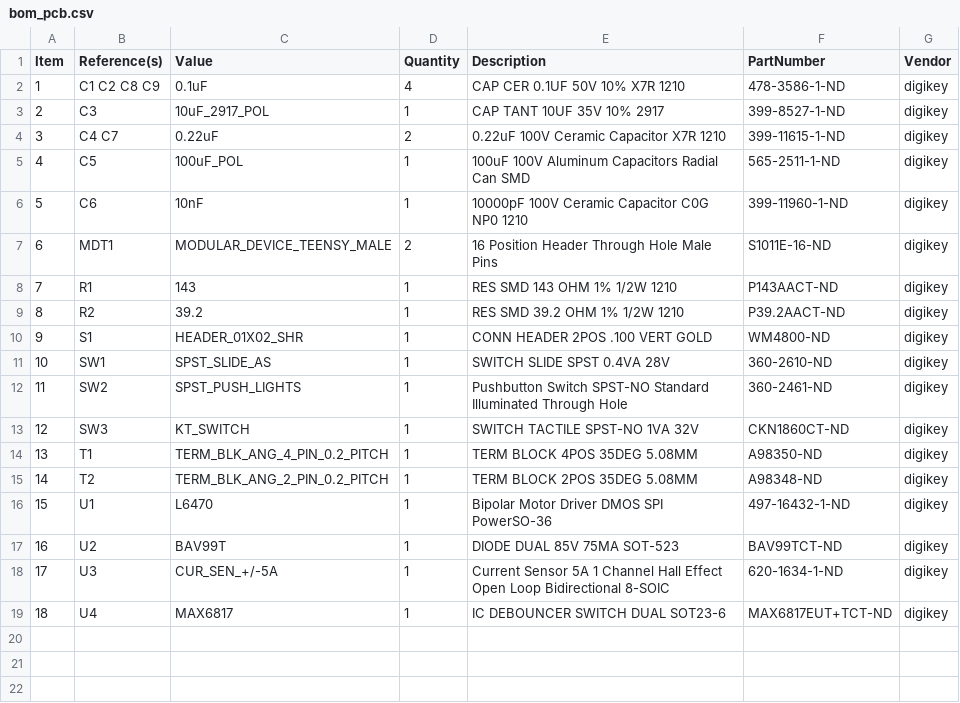
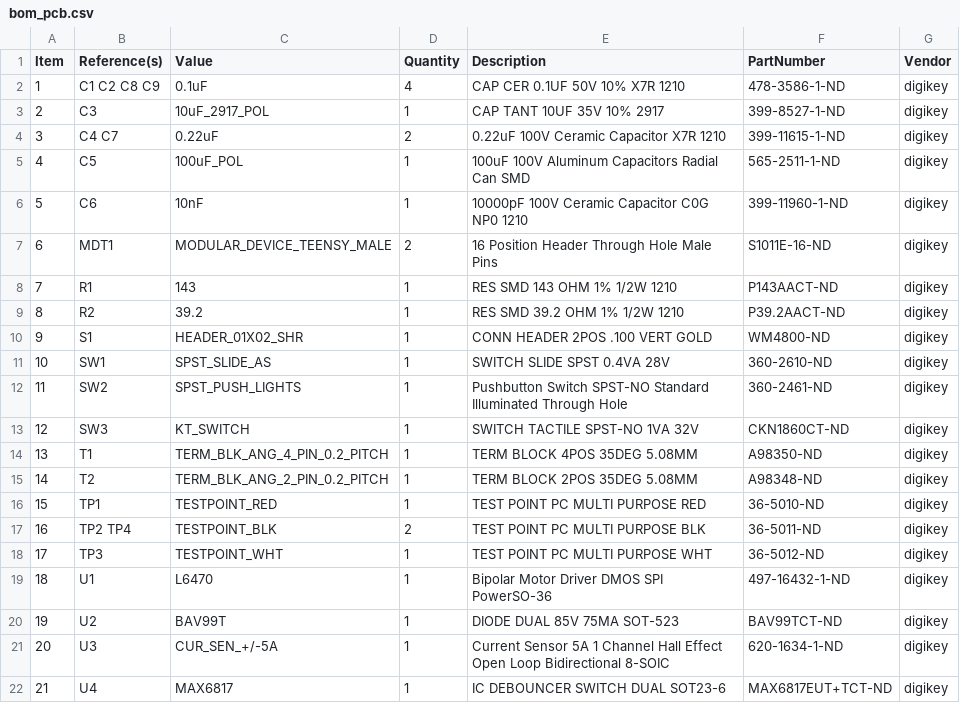
Before and after one commit to janelia-modular-devices/stepper_controller, a CSV file: pcb/teensy/bom/bom_pcb.csv, drawn as a sheet; addresses are those after the commit; the diff names each change by its address in the sheet, - before the commit and + after, or states it on an @@ line.

Commit message:
Updated bom to include testpoints.

```diff
--- a/pcb/teensy/bom/bom_pcb.csv
+++ b/pcb/teensy/bom/bom_pcb.csv
+row 16: 15 | TP1 | TESTPOINT_RED | 1 | TEST POINT PC MULTI PURPOSE RED | 36-5010-ND | digikey
+row 17: 16 | TP2 TP4 | TESTPOINT_BLK | 2 | TEST POINT PC MULTI PURPOSE BLK | 36-5011-ND | digikey
+row 18: 17 | TP3 | TESTPOINT_WHT | 1 | TEST POINT PC MULTI PURPOSE WHT | 36-5012-ND | digikey
@@ column A (Item) renumbered from row 19 down @@
```
Also changed, not shown: pcb/teensy/bom/digikey_order_pcb.csv.
